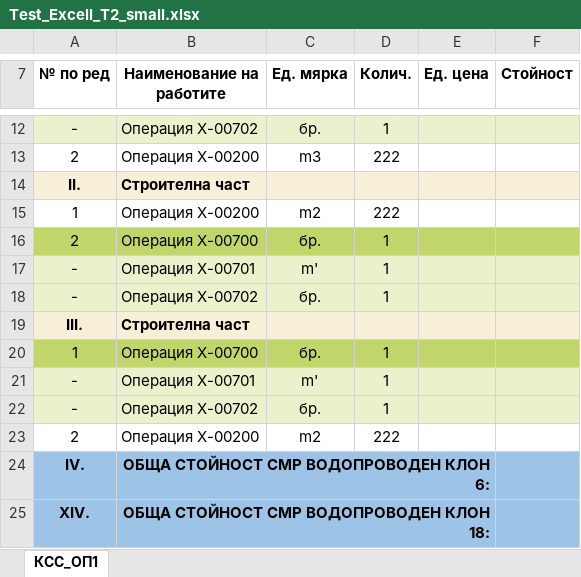
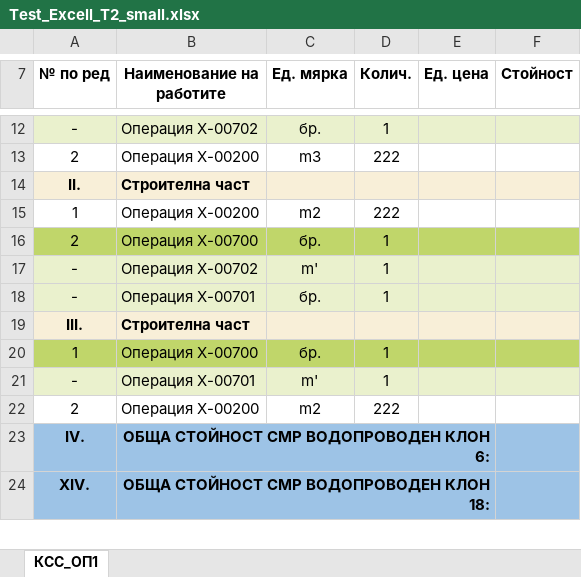
Before and after one commit to nedsana/rexcell, an Excel workbook: Ref_Files/Test_Excell_T2_small.xlsx, sheet КСС_ОП1, drawn as a sheet; only a part is shown, gaps mark what is left out; values as stored, in another font and other column widths than the file's, no borders; the diff names each change by its address in the sheet, - before the commit and + after, or states it on an @@ line.

Commit message:
merged-cells: added complex test file

```diff
--- a/Ref_Files/Test_Excell_T2_small.xlsx (sheet КСС_ОП1)
+++ b/Ref_Files/Test_Excell_T2_small.xlsx (sheet КСС_ОП1)
-B17 (Наименование на работите): Операция Х-00701
+B17 (Наименование на работите): Операция Х-00702
-B18 (Наименование на работите): Операция Х-00702
+B18 (Наименование на работите): Операция Х-00701
-row 22: - | Операция Х-00702 | бр. | 1
```
